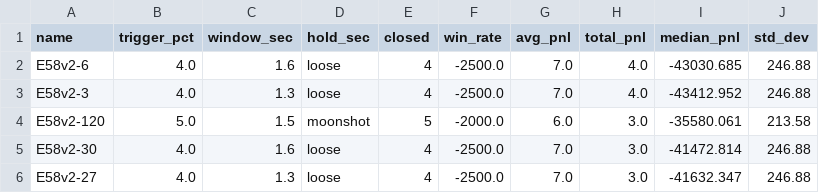
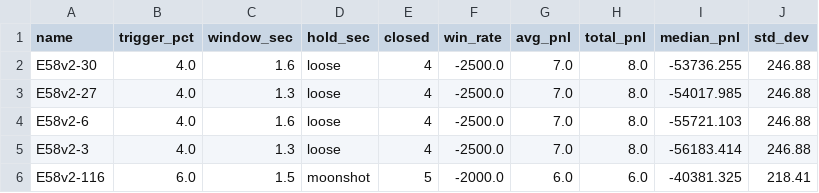
Before and after one commit to baderbalubaid/Averion, a CSV file: reports/TOP5_SCALPERV2_RARS_BOTS.csv, drawn as a sheet.

```diff
--- a/reports/TOP5_SCALPERV2_RARS_BOTS.csv
+++ b/reports/TOP5_SCALPERV2_RARS_BOTS.csv
@@ -1,6 +1,6 @@
 name,trigger_pct,window_sec,hold_sec,closed,win_rate,avg_pnl,total_pnl,median_pnl,std_dev
-E58v2-6,4.0,1.6,loose,4,-2500.0,7.0,4.0,-43030.685,246.88
-E58v2-3,4.0,1.3,loose,4,-2500.0,7.0,4.0,-43412.952,246.88
-E58v2-120,5.0,1.5,moonshot,5,-2000.0,6.0,3.0,-35580.061,213.58
-E58v2-30,4.0,1.6,loose,4,-2500.0,7.0,3.0,-41472.814,246.88
-E58v2-27,4.0,1.3,loose,4,-2500.0,7.0,3.0,-41632.347,246.88
+E58v2-30,4.0,1.6,loose,4,-2500.0,7.0,8.0,-53736.255,246.88
+E58v2-27,4.0,1.3,loose,4,-2500.0,7.0,8.0,-54017.985,246.88
+E58v2-6,4.0,1.6,loose,4,-2500.0,7.0,8.0,-55721.103,246.88
+E58v2-3,4.0,1.3,loose,4,-2500.0,7.0,8.0,-56183.414,246.88
+E58v2-116,6.0,1.5,moonshot,5,-2000.0,6.0,6.0,-40381.325,218.41
```
Also changed, not shown: reports/TOP5_DCA_RARS_BOTS.csv, reports/TOP5_DCA_SCORE_BOTS.csv, 7 other files.
